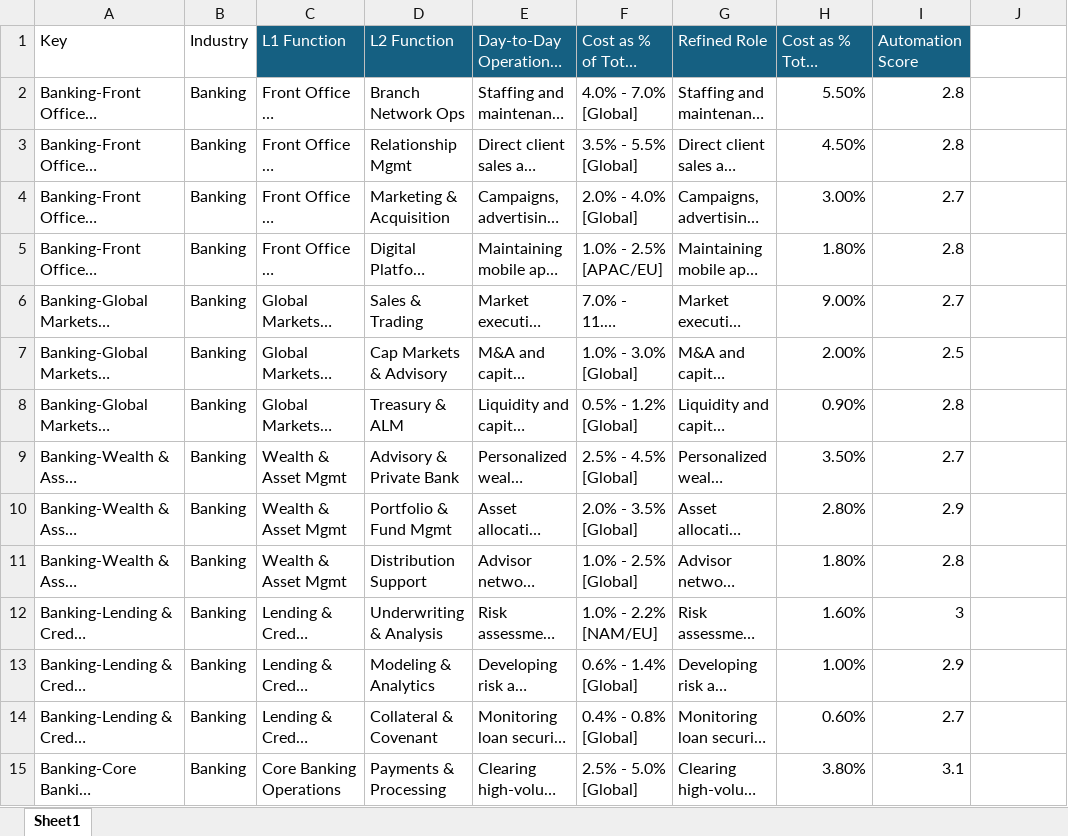
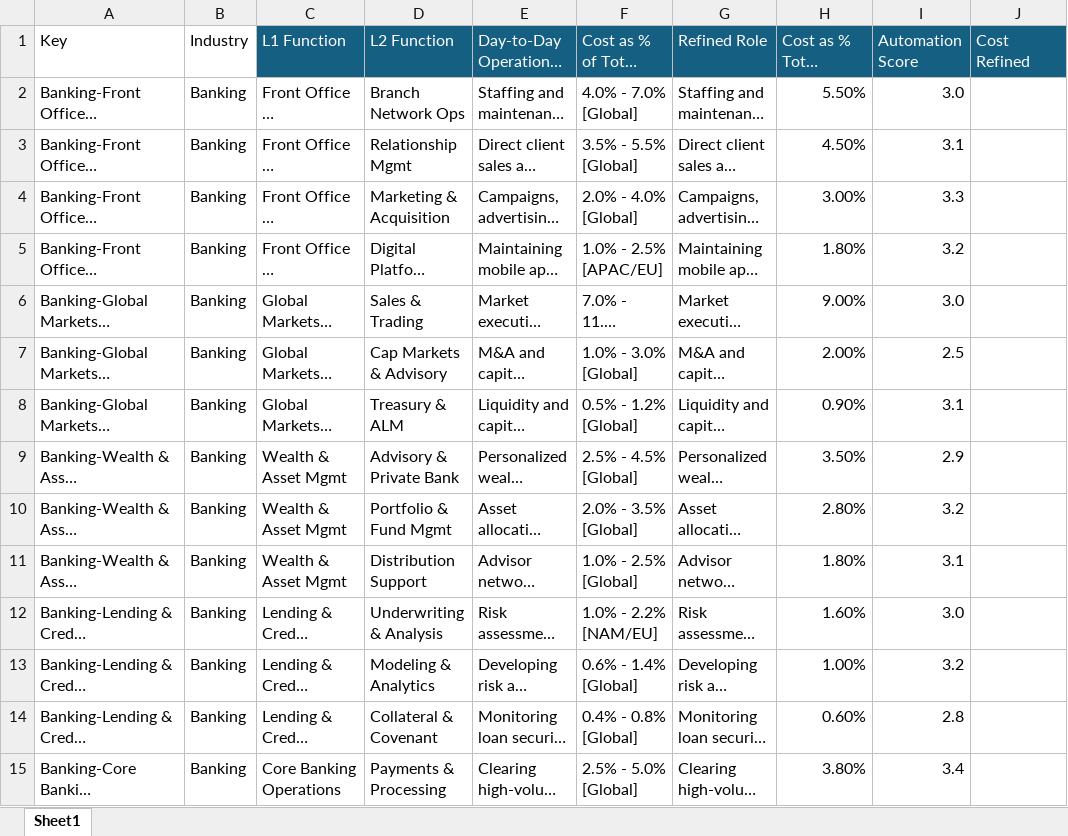
Before and after one commit to souvik026/ai_automation_platform, an Excel workbook: data/Backend_data.xlsx, sheet Sheet1, drawn as a sheet; only a part is shown; long unchanged cells end in …; values as stored, in another font and other column widths than the file's, no borders; the diff covers the shown part only; the diff names each change by its address in the sheet, - before the commit and + after, or states it on an @@ line.

Commit message:
Add L3 FUnctions

```diff
--- a/data/Backend_data.xlsx (sheet Sheet1)
+++ b/data/Backend_data.xlsx (sheet Sheet1)
-J1: (empty)
+J1: Cost Refined
-J1 fill: none
+J1 fill: #156082
-I2 (Automation Score): 2.8
+I2 (Automation Score): 3.0
-I3 (Automation Score): 2.8
+I3 (Automation Score): 3.1
-I4 (Automation Score): 2.7
+I4 (Automation Score): 3.3
-I5 (Automation Score): 2.8
+I5 (Automation Score): 3.2
-I6 (Automation Score): 2.7
+I6 (Automation Score): 3.0
-I8 (Automation Score): 2.8
+I8 (Automation Score): 3.1
-I9 (Automation Score): 2.7
+I9 (Automation Score): 2.9
-I10 (Automation Score): 2.9
+I10 (Automation Score): 3.2
-I11 (Automation Score): 2.8
+I11 (Automation Score): 3.1
-I12 (Automation Score): 3
+I12 (Automation Score): 3.0
-I13 (Automation Score): 2.9
+I13 (Automation Score): 3.2
-I14 (Automation Score): 2.7
+I14 (Automation Score): 2.8
-I15 (Automation Score): 3.1
+I15 (Automation Score): 3.4
```
Also changed, not shown: 17 edited cells elsewhere in this sheet, 13 other files.
